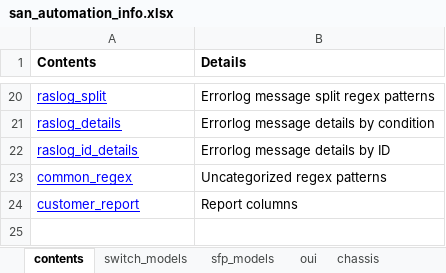
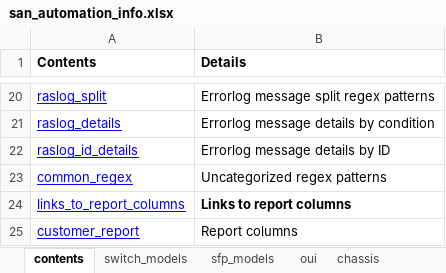
Before and after one commit to KonstantinAlxVlasenko/san_report_automation, an Excel workbook: san_automation_info.xlsx, sheet contents, drawn as a sheet; only a part is shown, gaps mark what is left out; values as stored, in another font and other column widths than the file's, no borders; the diff names each change by its address in the sheet, - before the commit and + after, or states it on an @@ line.

```diff
--- a/san_automation_info.xlsx (sheet contents)
+++ b/san_automation_info.xlsx (sheet contents)
+row 24: links_to_report_columns | Links to report columns
```
Also changed, not shown: sheet customer_report, sheet fabric, other sheet tabs, report_info.xlsx, 5 other files.
